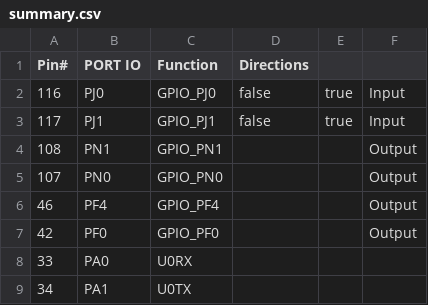
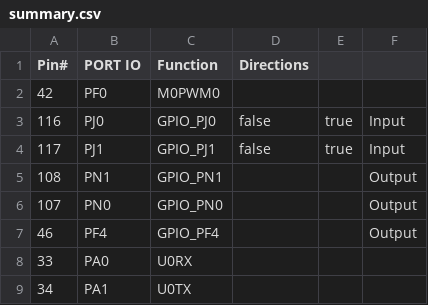
Before and after one commit to CynaraKrewe/Cynara, a CSV file: Software/blinky/pinmux/summary.csv, drawn as a sheet; removed rows and columns are numbered as before the commit, all else as after; the diff names each change by its address in the sheet, - before the commit and + after, or states it on an @@ line.

```diff
--- a/Software/blinky/pinmux/summary.csv
+++ b/Software/blinky/pinmux/summary.csv
+row 2: 42 | PF0 | M0PWM0
-row 7: 42 | PF0 | GPIO_PF0 |  |  | Output
```
Also changed, not shown: 23 other files.
